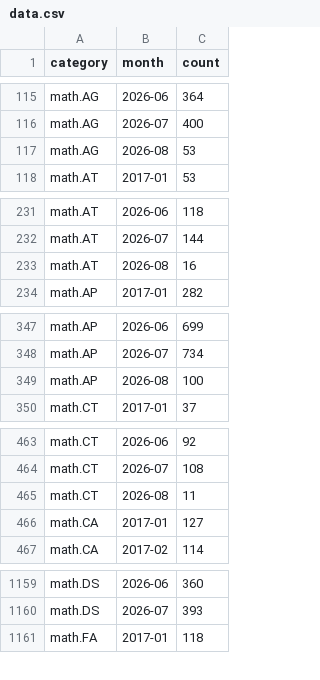
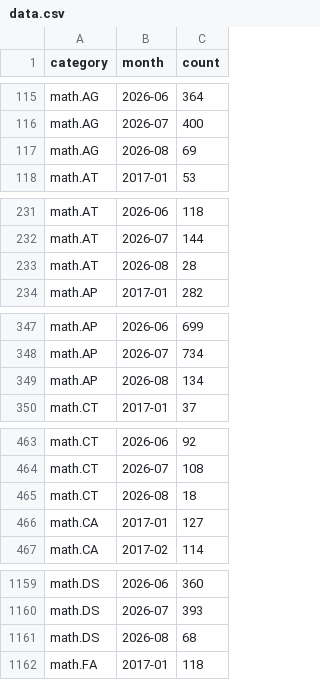
Before and after one commit to fsiceangel/arxiv-dash, a CSV file: data.csv, drawn as a sheet; only a part is shown, gaps mark what is left out; the diff covers the shown part only.

Commit message:
Daily data refresh 2026-08-06 (30 cells)

```diff
--- a/data.csv
+++ b/data.csv
@@ -116,3 +116,3 @@ math.AG,2026-06,364
 math.AG,2026-07,400
-math.AG,2026-08,53
+math.AG,2026-08,69
 math.AT,2017-01,53
@@ -232,3 +232,3 @@ math.AT,2026-06,118
 math.AT,2026-07,144
-math.AT,2026-08,16
+math.AT,2026-08,28
 math.AP,2017-01,282
@@ -348,3 +348,3 @@ math.AP,2026-06,699
 math.AP,2026-07,734
-math.AP,2026-08,100
+math.AP,2026-08,134
 math.CT,2017-01,37
@@ -464,3 +464,3 @@ math.CT,2026-06,92
 math.CT,2026-07,108
-math.CT,2026-08,11
+math.CT,2026-08,18
 math.CA,2017-01,127
@@ -1160,2 +1160,3 @@ math.DS,2026-06,360
 math.DS,2026-07,393
+math.DS,2026-08,68
 math.FA,2017-01,118
```
Also changed, not shown: 25 edited cells elsewhere in this file, 4 other files.
